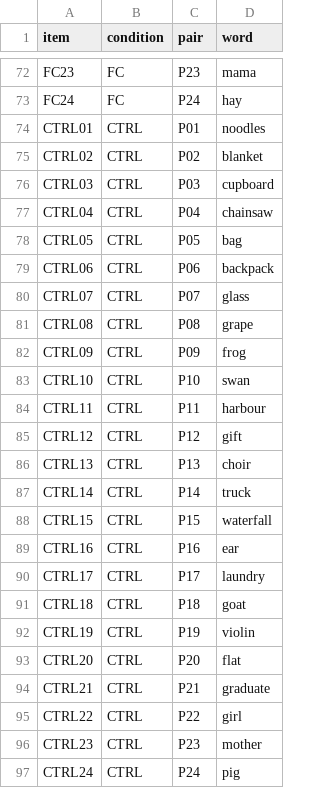
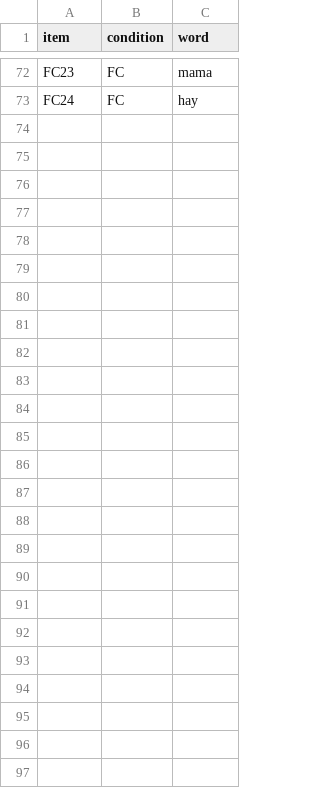
Before and after one commit to mertcetinok/cognate-experiment, a CSV file: translation.csv, drawn as a sheet; only a part is shown, gaps mark what is left out; the diff names each change by its address in the sheet, - before the commit and + after, or states it on an @@ line.

```diff
--- a/translation.csv
+++ b/translation.csv
-column C (pair), rows 72-73: P23 | P24
-row 74: CTRL01 | CTRL | P01 | noodles
-row 75: CTRL02 | CTRL | P02 | blanket
-row 76: CTRL03 | CTRL | P03 | cupboard
-row 77: CTRL04 | CTRL | P04 | chainsaw
-row 78: CTRL05 | CTRL | P05 | bag
-row 79: CTRL06 | CTRL | P06 | backpack
-row 80: CTRL07 | CTRL | P07 | glass
-row 81: CTRL08 | CTRL | P08 | grape
-row 82: CTRL09 | CTRL | P09 | frog
-row 83: CTRL10 | CTRL | P10 | swan
-row 84: CTRL11 | CTRL | P11 | harbour
-row 85: CTRL12 | CTRL | P12 | gift
-row 86: CTRL13 | CTRL | P13 | choir
-row 87: CTRL14 | CTRL | P14 | truck
-row 88: CTRL15 | CTRL | P15 | waterfall
-row 89: CTRL16 | CTRL | P16 | ear
-row 90: CTRL17 | CTRL | P17 | laundry
-row 91: CTRL18 | CTRL | P18 | goat
-row 92: CTRL19 | CTRL | P19 | violin
-row 93: CTRL20 | CTRL | P20 | flat
-row 94: CTRL21 | CTRL | P21 | graduate
-row 95: CTRL22 | CTRL | P22 | girl
-row 96: CTRL23 | CTRL | P23 | mother
-row 97: CTRL24 | CTRL | P24 | pig
```
Also changed, not shown: 12 other files.
